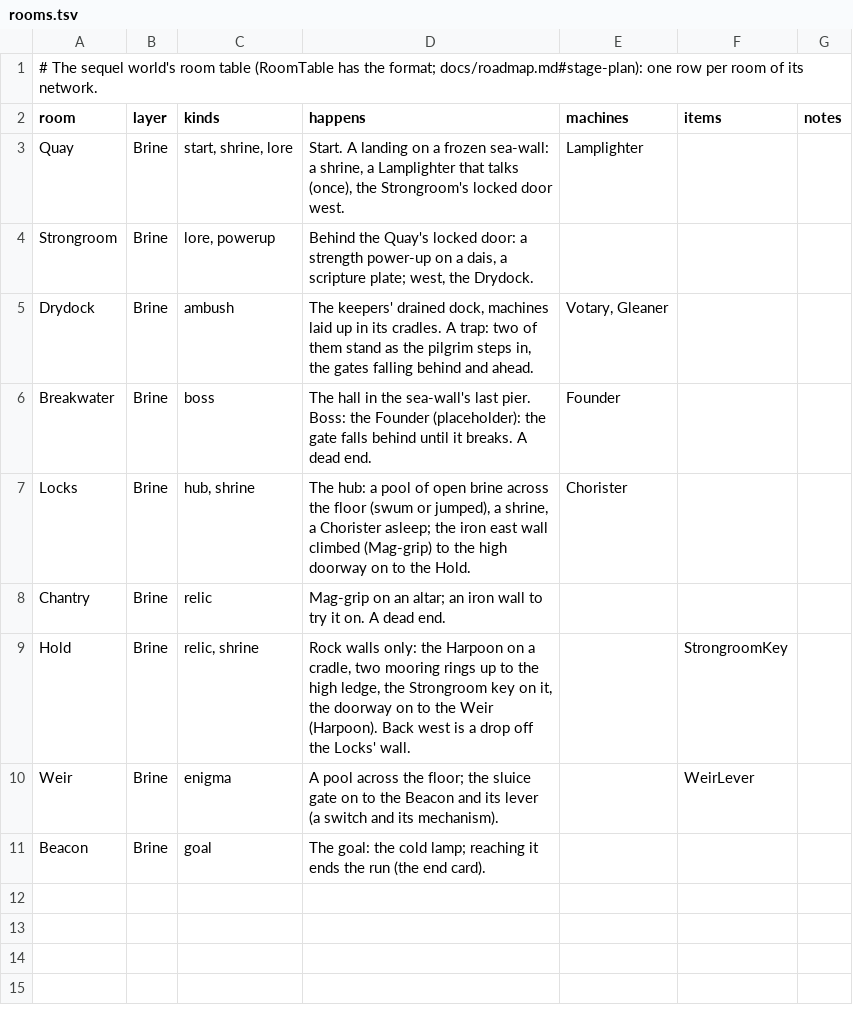
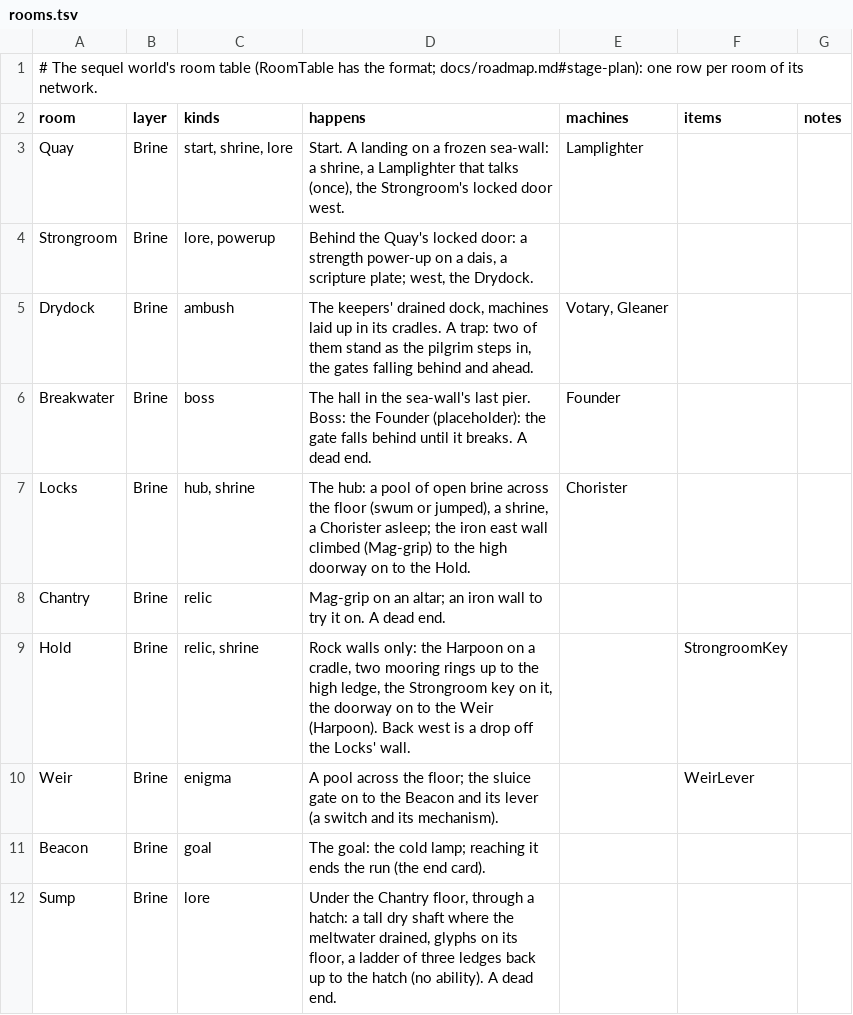
Before and after one commit to pmall/thedeep, a TSV file: worlds/sequel/rooms.tsv, drawn as a sheet.

```diff
--- a/worlds/sequel/rooms.tsv
+++ b/worlds/sequel/rooms.tsv
@@ -11 +11,2 @@ Weir	Brine	enigma	A pool across the floor; the sluice gate on to the Beacon and
 Beacon	Brine	goal	The goal: the cold lamp; reaching it ends the run (the end card).			
+Sump	Brine	lore	Under the Chantry floor, through a hatch: a tall dry shaft where the meltwater drained, glyphs on its floor, a ladder of three ledges back up to the hatch (no ability). A dead end.			
```
Also changed, not shown: 5 other files.
